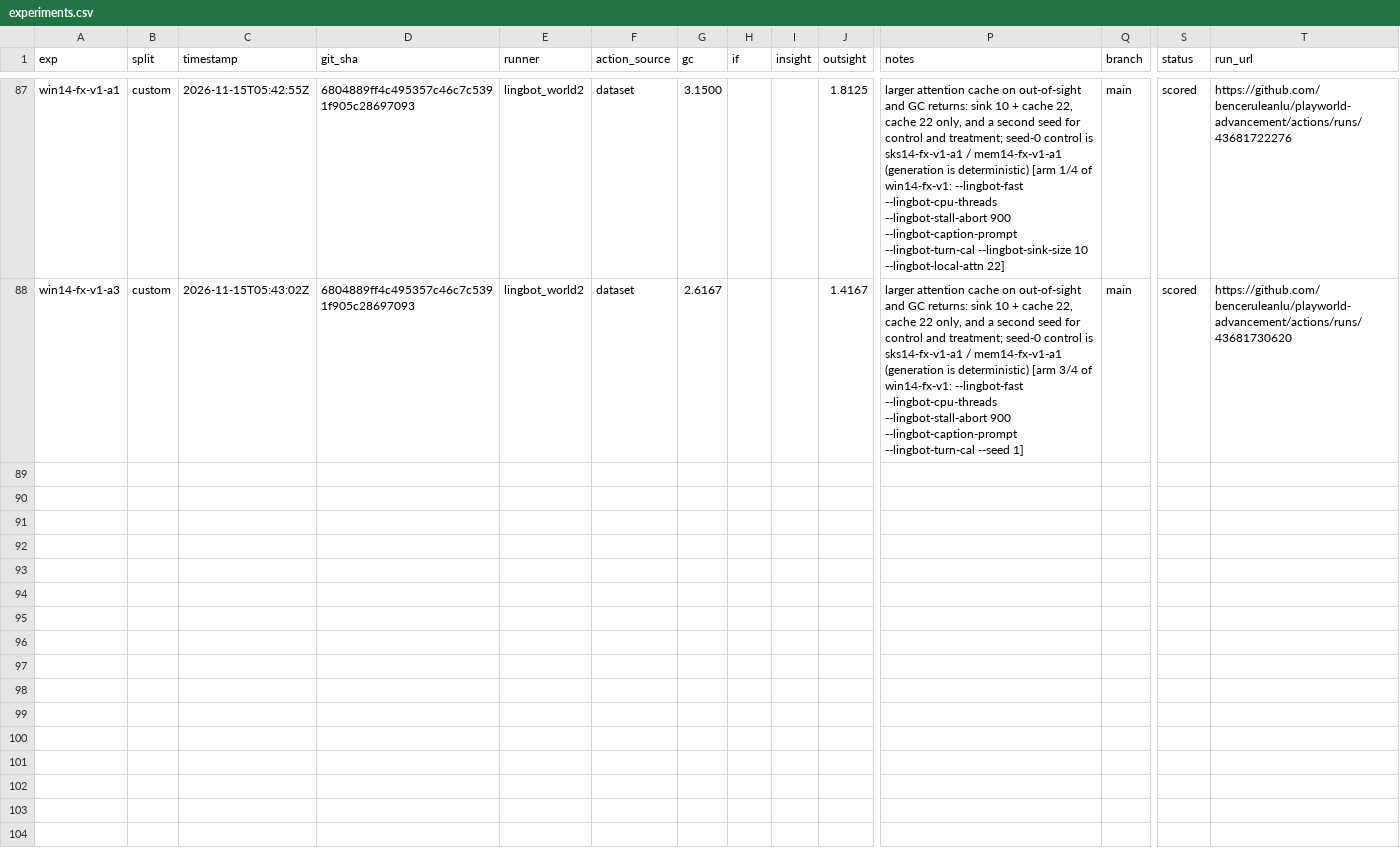
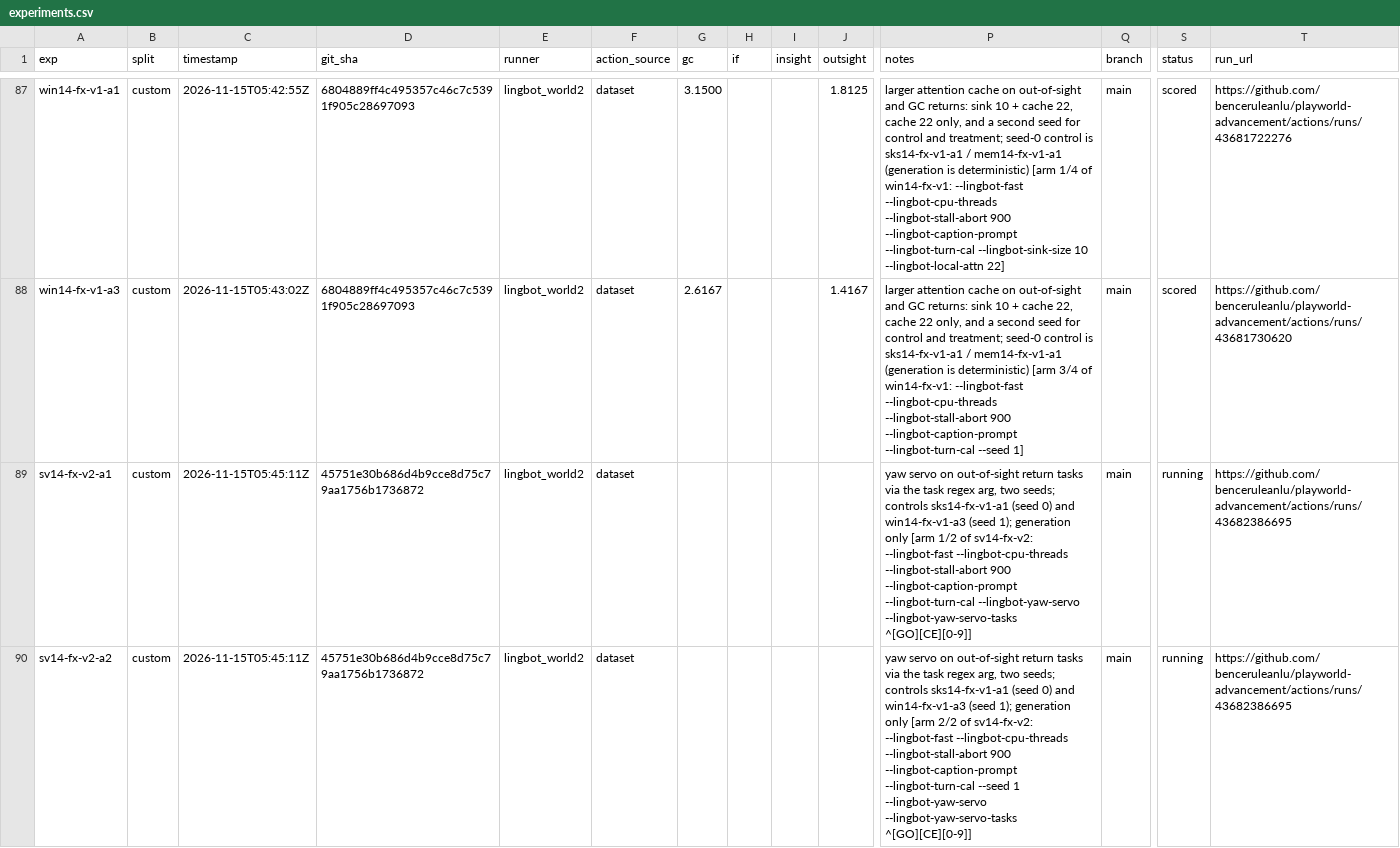
Before and after one commit to benceruleanlu/playworld-advancement, a CSV file: results/experiments.csv, drawn as a sheet; only a part is shown, gaps mark what is left out; rows hold the shown columns only; the diff names each change by its address in the sheet, - before the commit and + after, or states it on an @@ line.

```diff
--- a/results/experiments.csv
+++ b/results/experiments.csv
+row 89: sv14-fx-v2-a1 | custom | 2026-11-15T05:45:11Z | 45751e30b686d4b9cce8d75c79aa1756b1736872 | lingbot_world2 | dataset |  |  |  |  | yaw servo on out-of-sight return tasks via the task regex arg, two seeds; controls sks14-fx-v1-a1 (seed 0) and win14-fx-v1-a3 (seed 1); generation only [arm 1/2 of sv14-fx-v2: --lingbot-fast --lingbot-cpu-threads --lingbot-stall-abort 900 --lingbot-caption-prompt --lingbot-turn-cal --lingbot-yaw-servo --lingbot-yaw-servo-tasks ^[GO][CE][0-9]] | main | running | https://github.com/benceruleanlu/playworld-advancement/actions/runs/43682386695
+row 90: sv14-fx-v2-a2 | custom | 2026-11-15T05:45:11Z | 45751e30b686d4b9cce8d75c79aa1756b1736872 | lingbot_world2 | dataset |  |  |  |  | yaw servo on out-of-sight return tasks via the task regex arg, two seeds; controls sks14-fx-v1-a1 (seed 0) and win14-fx-v1-a3 (seed 1); generation only [arm 2/2 of sv14-fx-v2: --lingbot-fast --lingbot-cpu-threads --lingbot-stall-abort 900 --lingbot-caption-prompt --lingbot-turn-cal --seed 1 --lingbot-yaw-servo --lingbot-yaw-servo-tasks ^[GO][CE][0-9]] | main | running | https://github.com/benceruleanlu/playworld-advancement/actions/runs/43682386695
```
